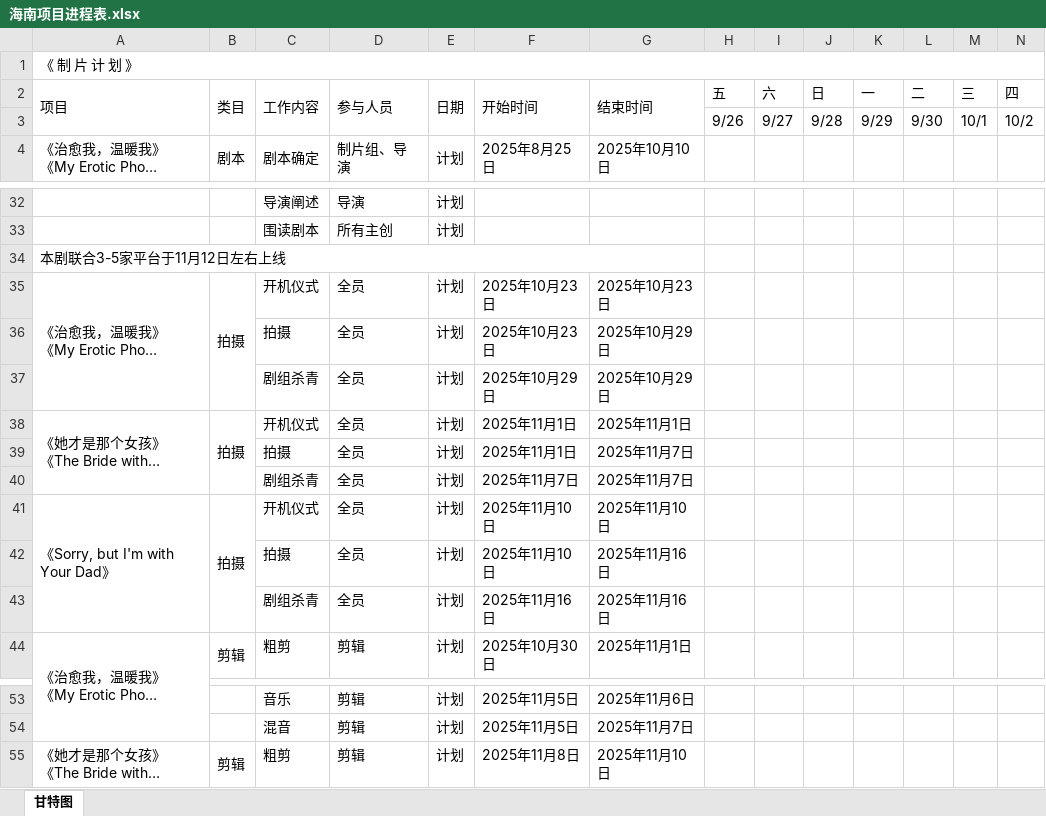
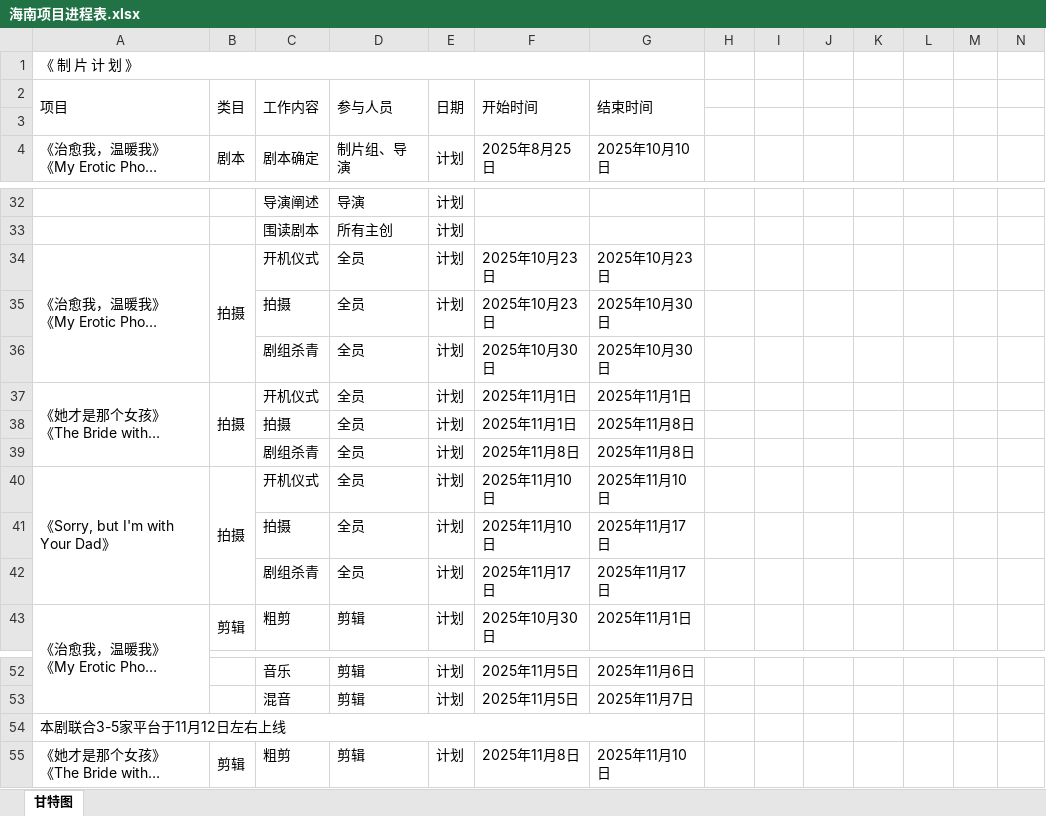
Before and after one commit to zgf2345/core-documents, an Excel workbook: 近1-2年已完成的短剧项目清单/海南项目进程表.xlsx, sheet 甘特图, drawn as a sheet; only a part is shown, gaps mark what is left out; long unchanged cells end in …; values as stored, in another font and other column widths than the file's, no cell formats; removed rows and columns are numbered as before the commit, all else as after; rows hold the shown columns only; the diff names each change by its address in the sheet, - before the commit and + after, or states it on an @@ line.

```diff
--- a/近1-2年已完成的短剧项目清单/海南项目进程表.xlsx (sheet 甘特图)
+++ b/近1-2年已完成的短剧项目清单/海南项目进程表.xlsx (sheet 甘特图)
-A1:BP1 merged
+A1:G1 merged
-row 2: 项目 | 类目 | 工作内容 | 参与人员 | 日期 | 开始时间 | 结束时间 | 五 | 六 | 日 | 一 | 二 | 三 | 四
+row 2: 项目 | 类目 | 工作内容 | 参与人员 | 日期 | 开始时间 | 结束时间
-row 3:  |  |  |  |  |  |  | 9/26 | 9/27 | 9/28 | 9/29 | 9/30 | 10/1 | 10/2
+row 3: (empty)
-G35:G36: 2025年10月29日
+G35:G36: 2025年10月30日
-F36: 2025年10月29日
+F36: 2025年10月30日
-G38:G39: 2025年11月7日
+G38:G39: 2025年11月8日
-F39: 2025年11月7日
+F39: 2025年11月8日
-G41:G42: 2025年11月16日
+G41:G42: 2025年11月17日
-F42: 2025年11月16日
+F42: 2025年11月17日
@@ row 34 moved to row 54: 本剧联合3-5家平台于11月12日左右上线 @@
```
Also changed, not shown: cell formats, 1 other file.
